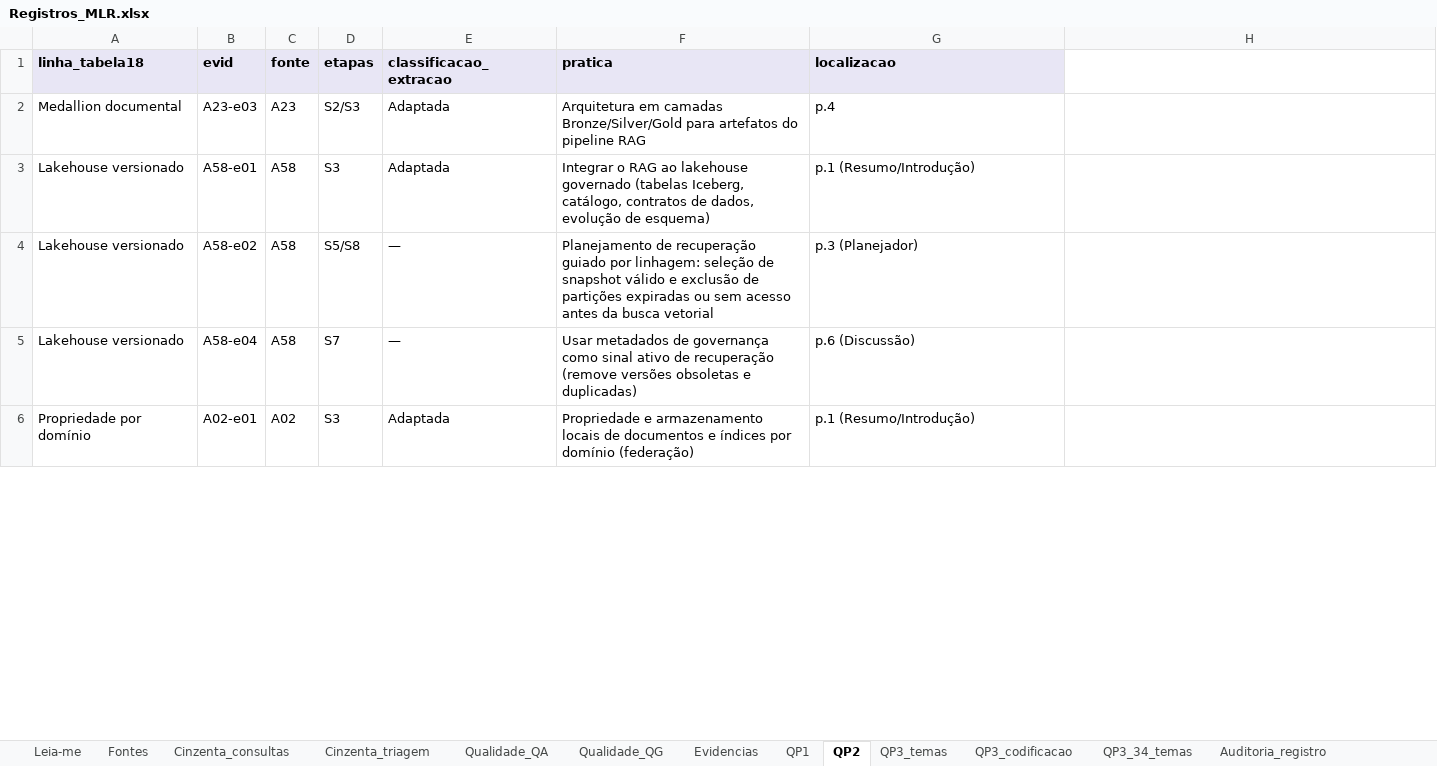
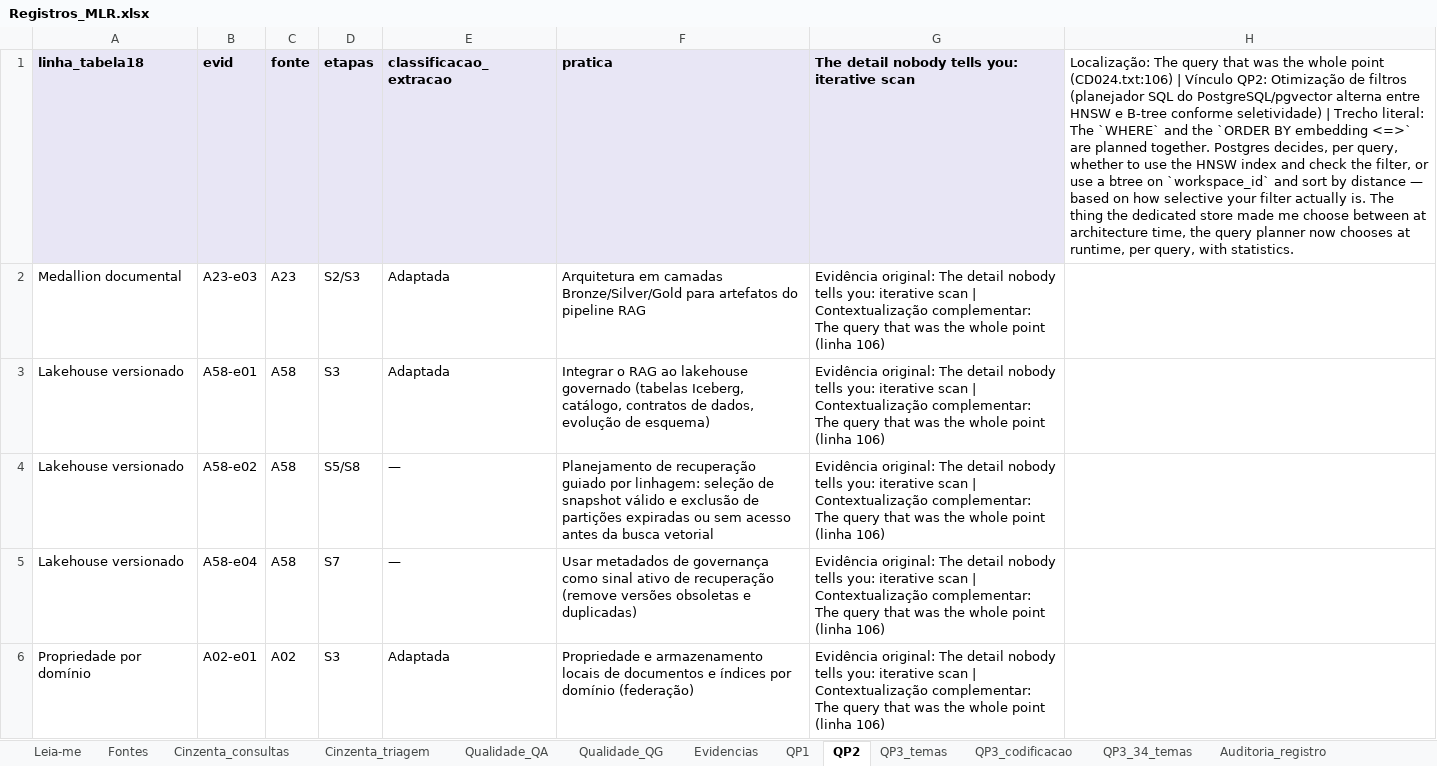
Before and after one commit to Arthrok/metodologia-tcc, an Excel workbook: suplemento/Registros_MLR.xlsx, sheet QP2, drawn as a sheet; only a part is shown; values as stored, in another font and other column widths than the file's, no borders; the diff covers the shown part only; the diff names each change by its address in the sheet, - before the commit and + after, or states it on an @@ line.

Commit message:
Finaliza rastreabilidade C05, auditoria e figuras do suplemento

```diff
--- a/suplemento/Registros_MLR.xlsx (sheet QP2)
+++ b/suplemento/Registros_MLR.xlsx (sheet QP2)
-G1: localizacao
+G1: The detail nobody tells you: iterative scan
-H1: (empty)
+H1: Localização: The query that was the whole point (CD024.txt:106) | Vínculo QP2: Otimização de filtros (planejador SQL do PostgreSQL/pgvector alterna entre HNSW e B-tree conforme seletividade) | Trecho literal: The `WHERE` and the `ORDER BY embedding <=>` are planned together. Postgres decides, per query, whether to use the HNSW index and check the filter, or use a btree on `workspace_id` and sort by distance — based on how selective your filter actually is. The thing the dedicated store made me choose between at architecture time, the query planner now chooses at runtime, per query, with statistics.
-G2: p.4
+G2: Evidência original: The detail nobody tells you: iterative scan | Contextualização complementar: The query that was the whole point (linha 106)
-G3: p.1 (Resumo/Introdução)
+G3: Evidência original: The detail nobody tells you: iterative scan | Contextualização complementar: The query that was the whole point (linha 106)
-G4: p.3 (Planejador)
+G4: Evidência original: The detail nobody tells you: iterative scan | Contextualização complementar: The query that was the whole point (linha 106)
-G5: p.6 (Discussão)
+G5: Evidência original: The detail nobody tells you: iterative scan | Contextualização complementar: The query that was the whole point (linha 106)
-G6: p.1 (Resumo/Introdução)
+G6: Evidência original: The detail nobody tells you: iterative scan | Contextualização complementar: The query that was the whole point (linha 106)
```
Also changed, not shown: 15 edited cells elsewhere in this sheet, sheet Evidencias, 7 other files.
